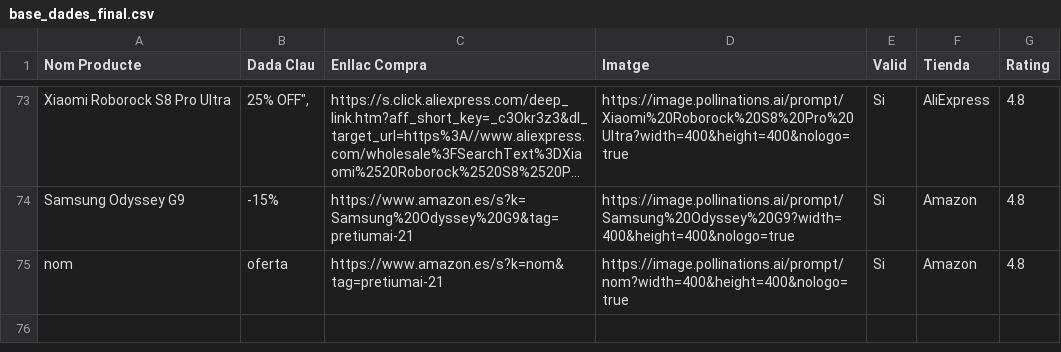
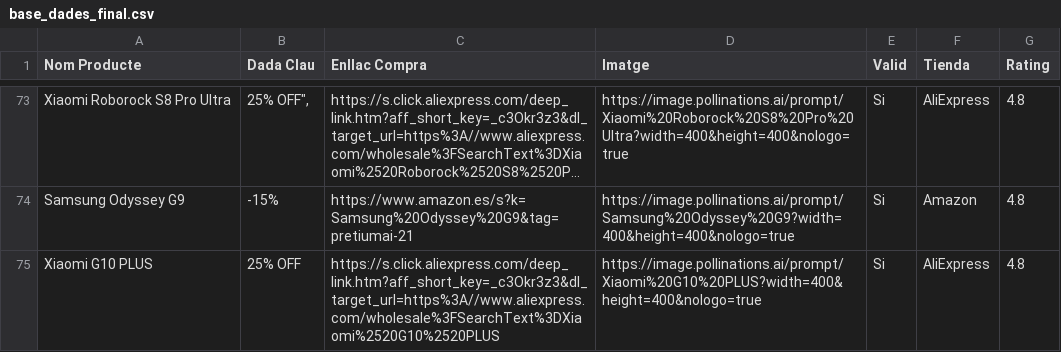
Before and after one commit to PretiumAI/pretiumai-shop, a CSV file: base_dades_final.csv, drawn as a sheet; only a part is shown, gaps mark what is left out; long unchanged cells end in …; removed rows and columns are numbered as before the commit, all else as after; the diff names each change by its address in the sheet, - before the commit and + after, or states it on an @@ line.

```diff
--- a/base_dades_final.csv
+++ b/base_dades_final.csv
-row 75: nom | oferta | https://www.amazon.es/s?k=nom&tag=pretiumai-21 | https://image.pollinations.ai/prompt/nom?width=400&height=400&nologo=true | Si | Amazon | 4.8
+row 75: Xiaomi G10 PLUS | 25% OFF | https://s.click.aliexpress.com/deep_link.htm?aff_short_key=_c3Okr3z3&dl_target_url=https%3A//www.aliexpress.com/wholesale%3FSearchText%3DXiaomi%2520G10%2520PLUS | https://image.pollinations.ai/prompt/Xiaomi%20G10%20PLUS?width=400&height=400&nologo=true | Si | AliExpress | 4.8
```
Also changed, not shown: 1 other file.
